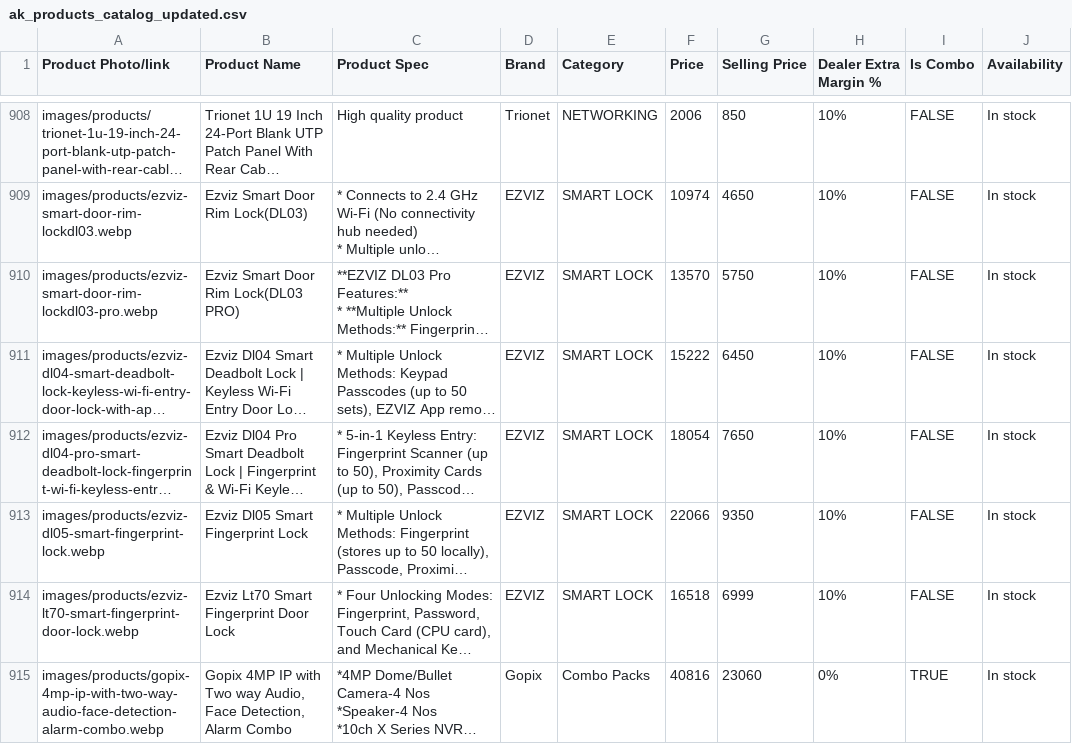
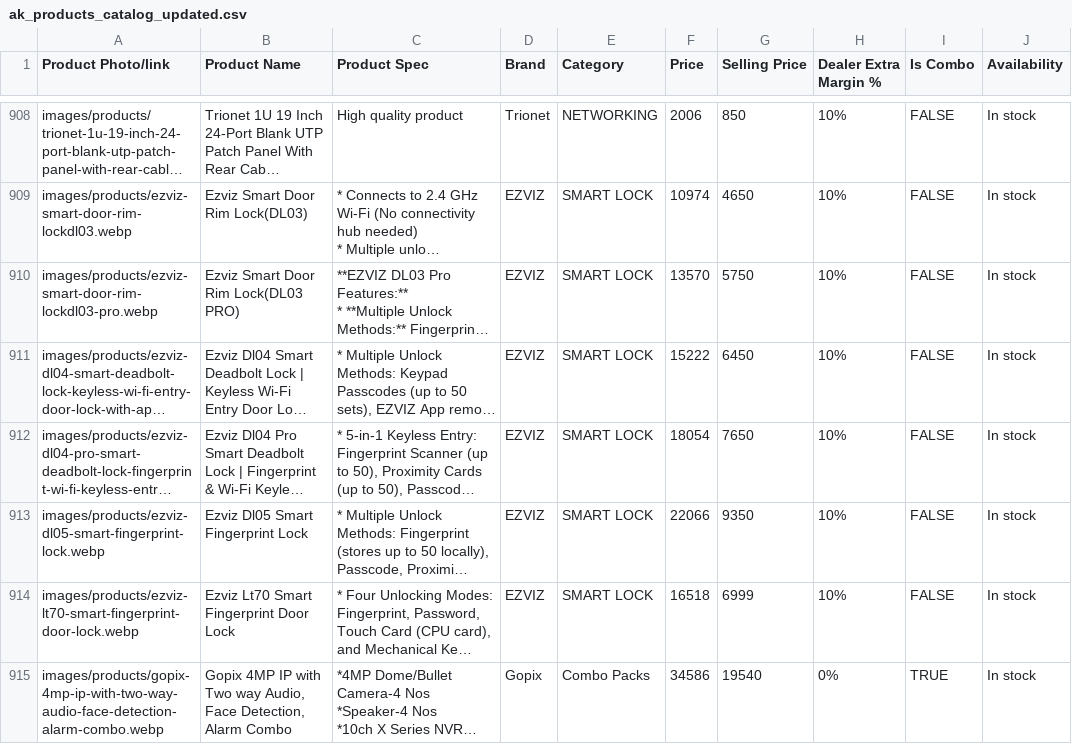
Before and after one commit to akinfotechtn/ecom, a CSV file: public/data/ak_products_catalog_updated.csv, drawn as a sheet; only a part is shown, gaps mark what is left out; long unchanged cells end in …; the diff names each change by its address in the sheet, - before the commit and + after, or states it on an @@ line.

Commit message:
[Deploy] Products updated - 18/9/2026, 6:28:23 pm

```diff
--- a/public/data/ak_products_catalog_updated.csv
+++ b/public/data/ak_products_catalog_updated.csv
-F915 (Price): 40816
+F915 (Price): 34586
-G915 (Selling Price): 23060
+G915 (Selling Price): 19540
```
Also changed, not shown: 7 other files.
